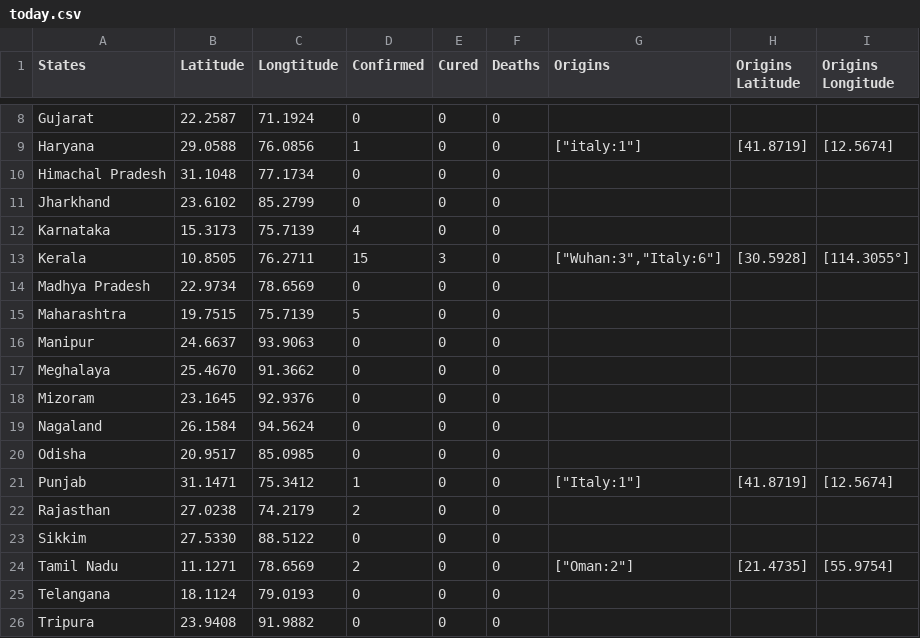
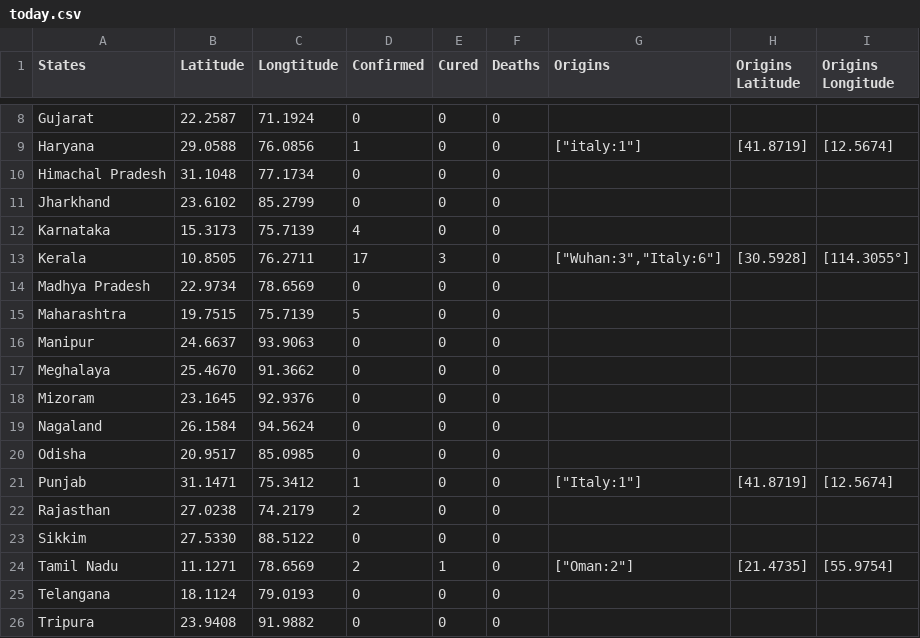
Before and after one commit to himanshuchawla009/indianCoronaData, a CSV file: data/Current Data/today.csv, drawn as a sheet; only a part is shown, gaps mark what is left out.

Commit message:
Update today.csv

```diff
--- a/data/Current Data/today.csv
+++ b/data/Current Data/today.csv
@@ -13,3 +13,3 @@ Jharkhand,23.6102,85.2799,0,0,0,,,,
 Karnataka,15.3173,75.7139,4,0,0,,,,
-Kerala,10.8505,76.2711,15,3,0,"[""Wuhan:3"",""Italy:6""]",[30.5928],[114.3055°],
+Kerala,10.8505,76.2711,17,3,0,"[""Wuhan:3"",""Italy:6""]",[30.5928],[114.3055°],
 Madhya Pradesh,22.9734,78.6569,0,0,0,,,,
@@ -24,3 +24,3 @@ Rajasthan,27.0238,74.2179,2,0,0,,,,
 Sikkim,27.5330,88.5122,0,0,0,,,,
-Tamil Nadu,11.1271,78.6569,2,0,0,"[""Oman:2""]",[21.4735],[55.9754],
+Tamil Nadu,11.1271,78.6569,2,1,0,"[""Oman:2""]",[21.4735],[55.9754],
 Telangana,18.1124,79.0193,0,0,0,,,,
```
